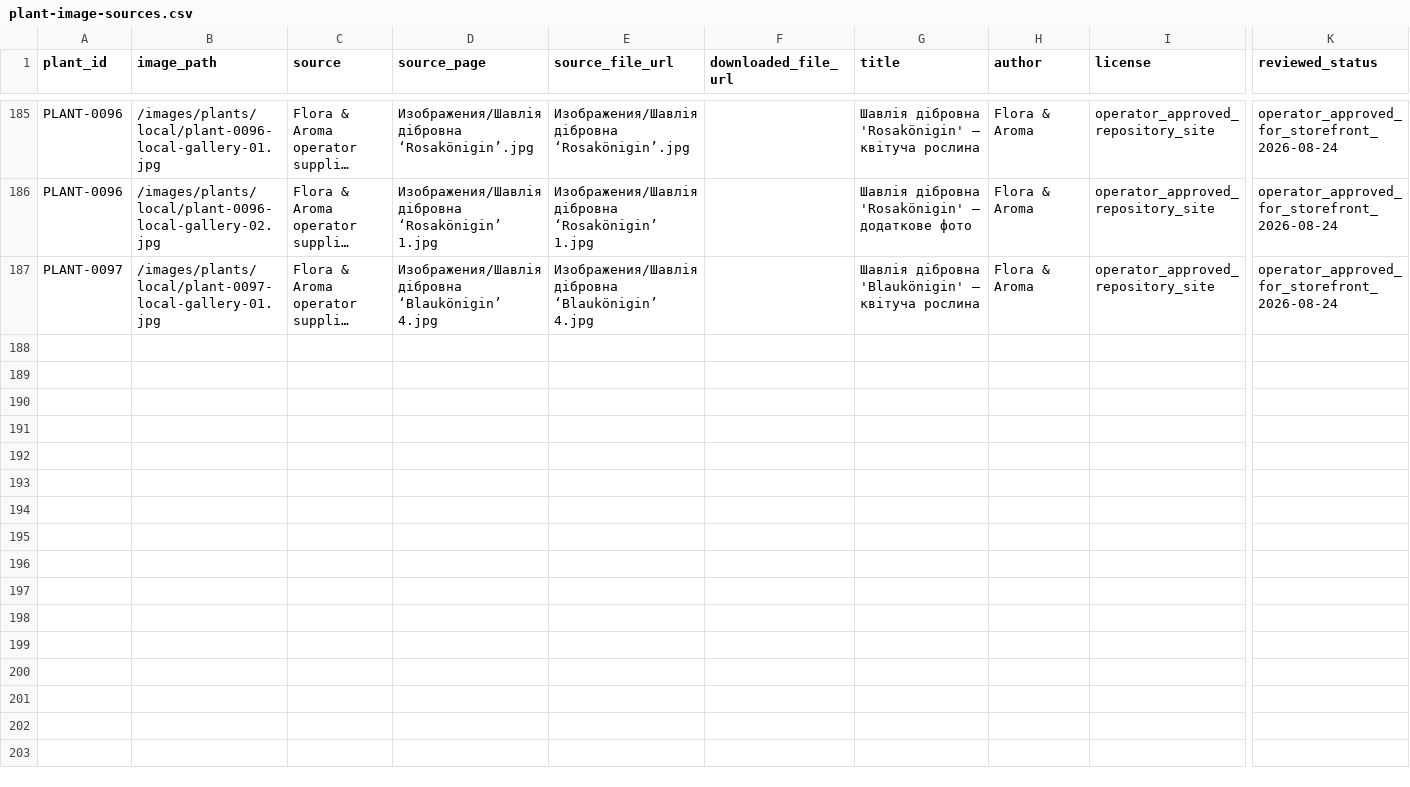
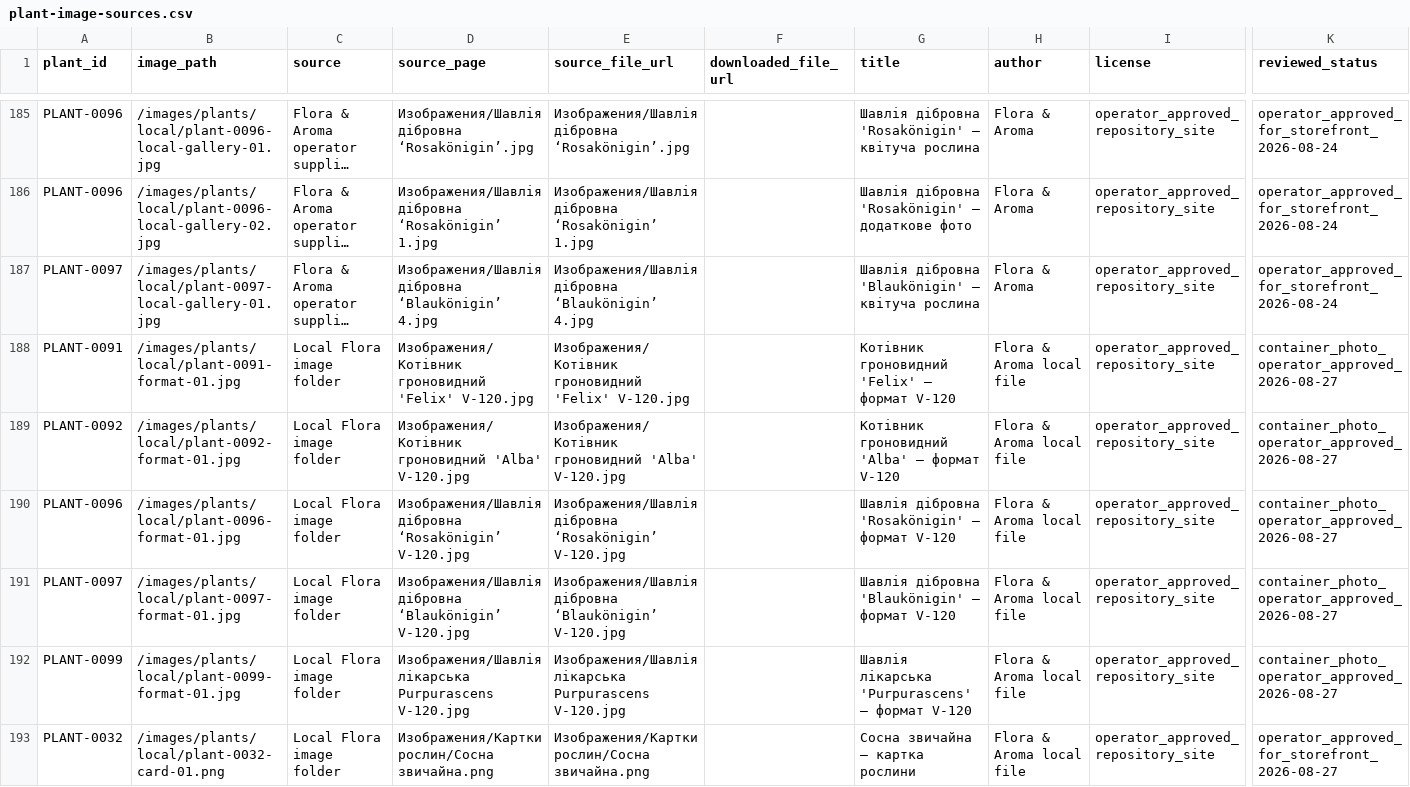
Before and after one commit to prikhodkoab-source/flora-aroma-site, a CSV file: data/plant-image-sources.csv, drawn as a sheet; only a part is shown, gaps mark what is left out; long unchanged cells end in …; rows hold the shown columns only; the diff covers the shown part only; the diff names each change by its address in the sheet, - before the commit and + after, or states it on an @@ line.

Commit message:
feat: add V120 and plant card gallery images

```diff
--- a/data/plant-image-sources.csv
+++ b/data/plant-image-sources.csv
+row 188: PLANT-0091 | /images/plants/local/plant-0091-format-01.jpg | Local Flora image folder | Изображения/Котівник гроновидний 'Felix' V-120.jpg | Изображения/Котівник гроновидний 'Felix' V-120.jpg |  | Котівник гроновидний 'Felix' — формат V-120 | Flora & Aroma local file | operator_approved_repository_site | container_photo_operator_approved_2026-08-27
+row 189: PLANT-0092 | /images/plants/local/plant-0092-format-01.jpg | Local Flora image folder | Изображения/Котівник гроновидний 'Alba' V-120.jpg | Изображения/Котівник гроновидний 'Alba' V-120.jpg |  | Котівник гроновидний 'Alba' — формат V-120 | Flora & Aroma local file | operator_approved_repository_site | container_photo_operator_approved_2026-08-27
+row 190: PLANT-0096 | /images/plants/local/plant-0096-format-01.jpg | Local Flora image folder | Изображения/Шавлія дібровна ‘Rosakönigin’ V-120.jpg | Изображения/Шавлія дібровна ‘Rosakönigin’ V-120.jpg |  | Шавлія дібровна 'Rosakönigin' — формат V-120 | Flora & Aroma local file | operator_approved_repository_site | container_photo_operator_approved_2026-08-27
+row 191: PLANT-0097 | /images/plants/local/plant-0097-format-01.jpg | Local Flora image folder | Изображения/Шавлія дібровна ‘Blaukönigin’ V-120.jpg | Изображения/Шавлія дібровна ‘Blaukönigin’ V-120.jpg |  | Шавлія дібровна 'Blaukönigin' — формат V-120 | Flora & Aroma local file | operator_approved_repository_site | container_photo_operator_approved_2026-08-27
+row 192: PLANT-0099 | /images/plants/local/plant-0099-format-01.jpg | Local Flora image folder | Изображения/Шавлія лікарська Purpurascens V-120.jpg | Изображения/Шавлія лікарська Purpurascens V-120.jpg |  | Шавлія лікарська 'Purpurascens' — формат V-120 | Flora & Aroma local file | operator_approved_repository_site | container_photo_operator_approved_2026-08-27
+row 193: PLANT-0032 | /images/plants/local/plant-0032-card-01.png | Local Flora image folder | Изображения/Картки рослин/Сосна звичайна.png | Изображения/Картки рослин/Сосна звичайна.png |  | Сосна звичайна — картка рослини | Flora & Aroma local file | operator_approved_repository_site | operator_approved_for_storefront_2026-08-27
```
Also changed, not shown: 5 added rows elsewhere in this file, data/products.csv, 14 other files.
